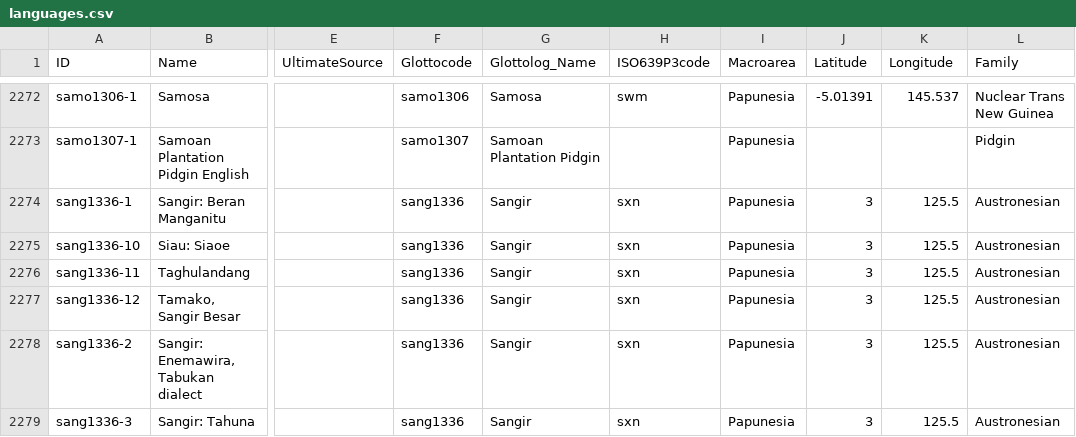
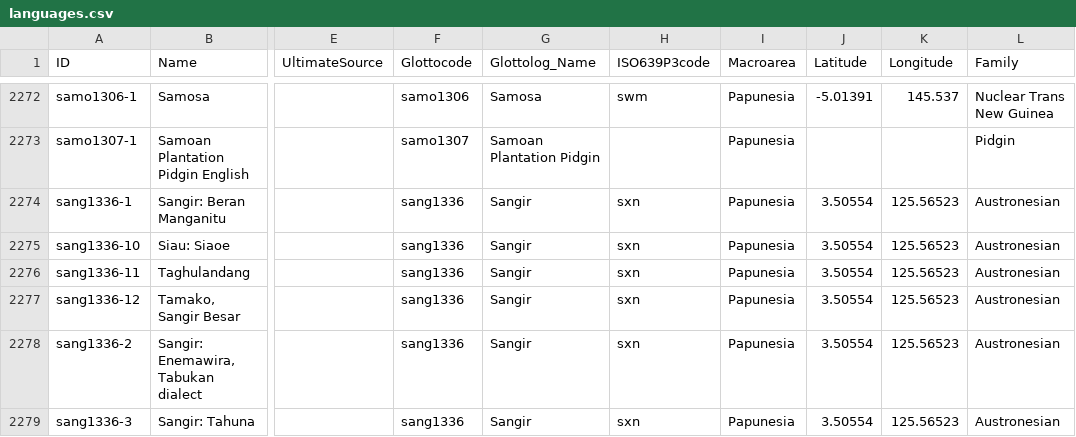
Before and after one commit to numeralbank/barlowpacific, a CSV file: etc/languages.csv, drawn as a sheet; only a part is shown, gaps mark what is left out; the diff covers the shown part only; the diff names each change by its address in the sheet, - before the commit and + after, or states it on an @@ line.

Commit message:
Updated languages to match Glottolog 5.2

```diff
--- a/etc/languages.csv
+++ b/etc/languages.csv
-J2274:J2279 (Latitude): 3
+J2274:J2279 (Latitude): 3.50554
-K2274:K2279 (Longitude): 125.5
+K2274:K2279 (Longitude): 125.56523
```
Also changed, not shown: 165 edited cells elsewhere in this file.
